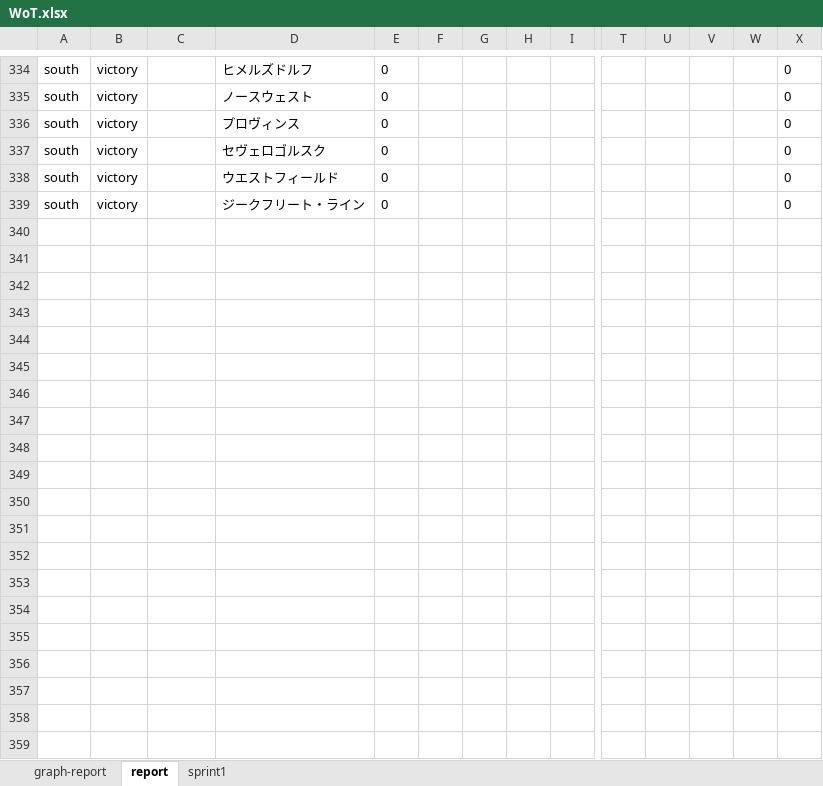
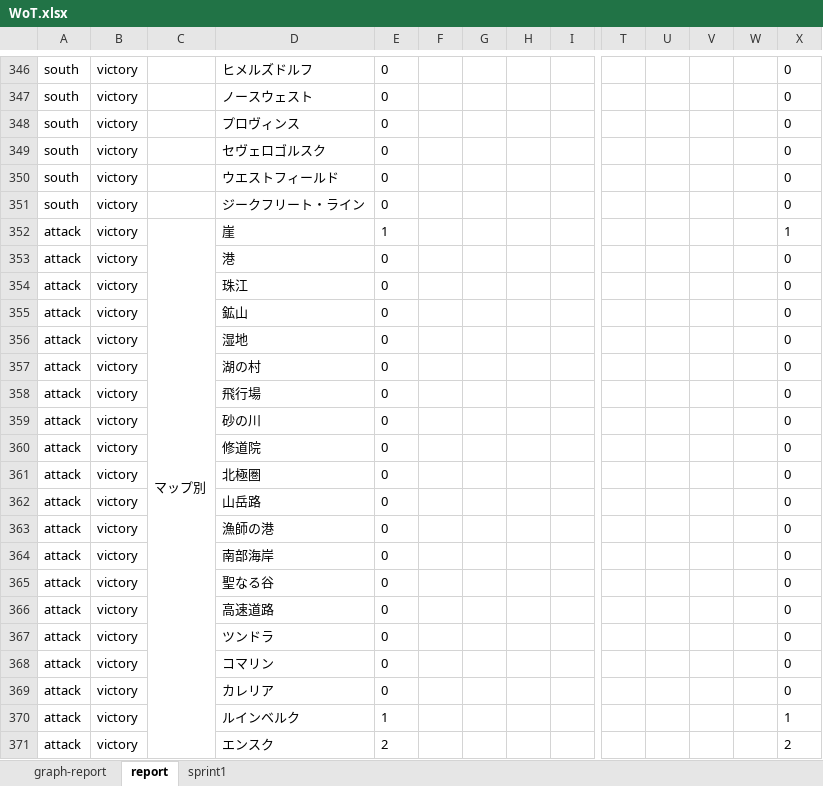
Before and after one commit to kawahira/WoT-Documents, an Excel workbook: WoT.xlsx, sheet report, drawn as a sheet; only a part is shown, gaps mark what is left out; values as stored, in another font and other column widths than the file's, no borders; charts and pictures not drawn; rows hold the shown columns only; the diff covers the shown part only; the diff names each change by its address in the sheet, - before the commit and + after, or states it on an @@ line.

```diff
--- a/WoT.xlsx (sheet report)
+++ b/WoT.xlsx (sheet report)
+row 352: attack | victory | マップ別 | 崖 | 1 |  |  |  |  |  |  |  |  | 1
+row 353: attack | victory |  | 港 | 0 |  |  |  |  |  |  |  |  | 0
+row 354: attack | victory |  | 珠江 | 0 |  |  |  |  |  |  |  |  | 0
+row 355: attack | victory |  | 鉱山 | 0 |  |  |  |  |  |  |  |  | 0
+row 356: attack | victory |  | 湿地 | 0 |  |  |  |  |  |  |  |  | 0
+row 357: attack | victory |  | 湖の村 | 0 |  |  |  |  |  |  |  |  | 0
+row 358: attack | victory |  | 飛行場 | 0 |  |  |  |  |  |  |  |  | 0
+row 359: attack | victory |  | 砂の川 | 0 |  |  |  |  |  |  |  |  | 0
+row 360: attack | victory |  | 修道院 | 0 |  |  |  |  |  |  |  |  | 0
+row 361: attack | victory |  | 北極圏 | 0 |  |  |  |  |  |  |  |  | 0
+row 362: attack | victory |  | 山岳路 | 0 |  |  |  |  |  |  |  |  | 0
+row 363: attack | victory |  | 漁師の港 | 0 |  |  |  |  |  |  |  |  | 0
+row 364: attack | victory |  | 南部海岸 | 0 |  |  |  |  |  |  |  |  | 0
+row 365: attack | victory |  | 聖なる谷 | 0 |  |  |  |  |  |  |  |  | 0
+row 366: attack | victory |  | 高速道路 | 0 |  |  |  |  |  |  |  |  | 0
+row 367: attack | victory |  | ツンドラ | 0 |  |  |  |  |  |  |  |  | 0
+row 368: attack | victory |  | コマリン | 0 |  |  |  |  |  |  |  |  | 0
+row 369: attack | victory |  | カレリア | 0 |  |  |  |  |  |  |  |  | 0
+row 370: attack | victory |  | ルインベルク | 1 |  |  |  |  |  |  |  |  | 1
+row 371: attack | victory |  | エンスク | 2 |  |  |  |  |  |  |  |  | 2
```
Also changed, not shown: 178 added rows, 38 removed rows, 90 edited cells and merged cells elsewhere in this sheet, formulas that keep their value, charts or pictures, 1 other file.
